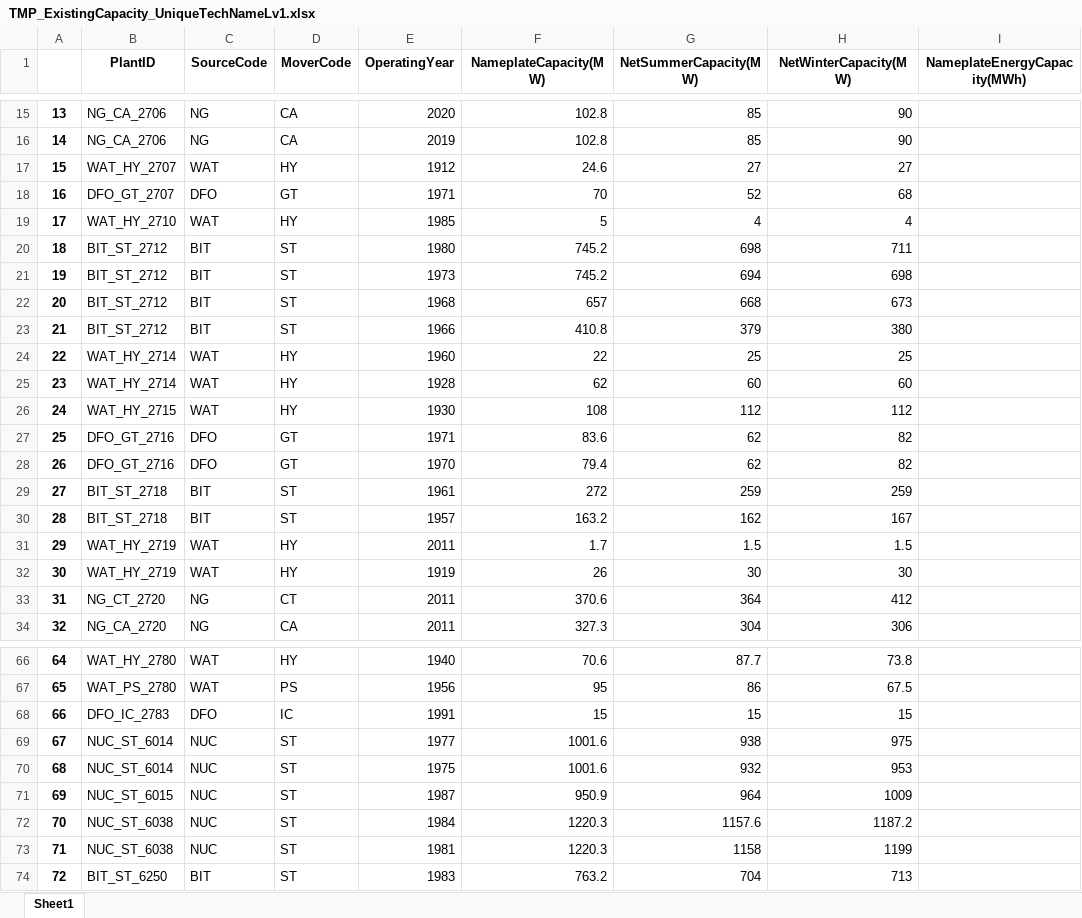
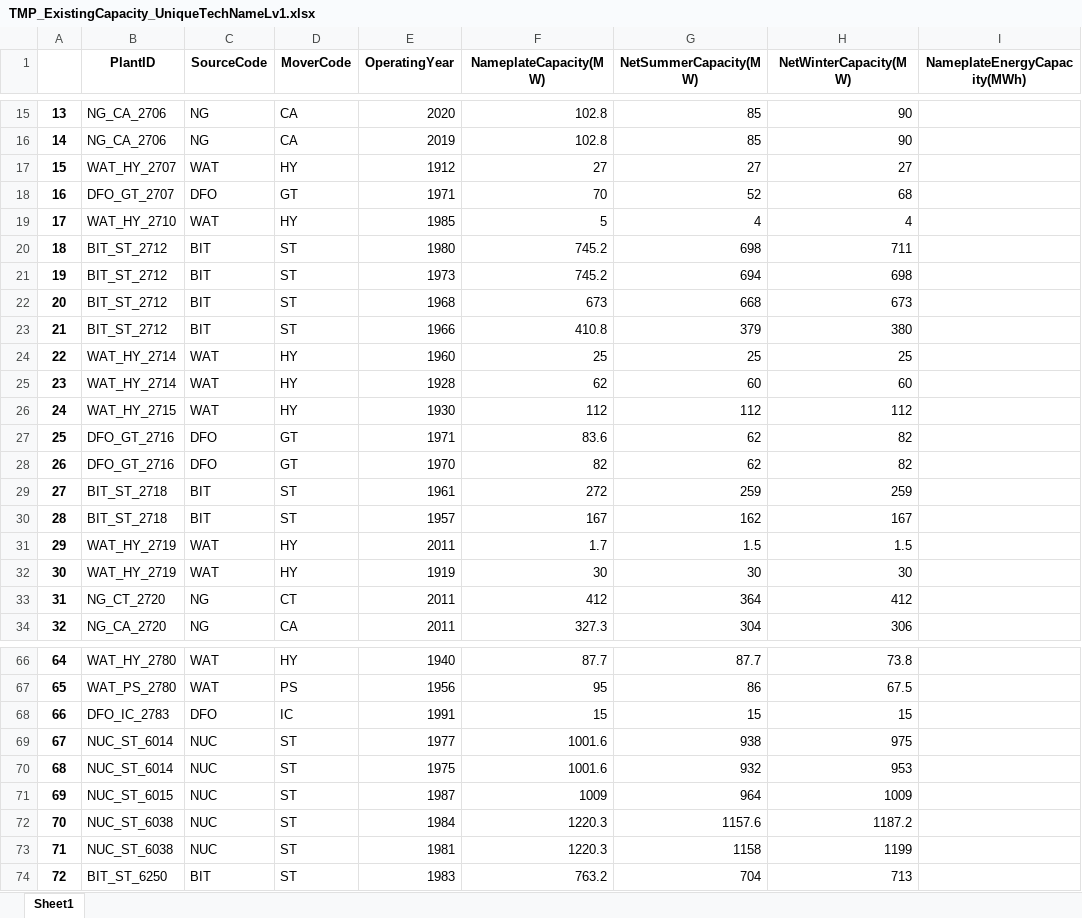
Before and after one commit to vaduraes/TemoaHurricane_V2, an Excel workbook: CreateBaseDeck/ExcelUserData/Temporary_ToHelpBuildDecks/TMP_ExistingCapacity_UniqueTechNameLv1.xlsx, sheet Sheet1, drawn as a sheet; only a part is shown, gaps mark what is left out; values as stored, in another font and other column widths than the file's, no borders; the diff covers the shown part only; the diff names each change by its address in the sheet, - before the commit and + after, or states it on an @@ line.

```diff
--- a/CreateBaseDeck/ExcelUserData/Temporary_ToHelpBuildDecks/TMP_ExistingCapacity_UniqueTechNameLv1.xlsx (sheet Sheet1)
+++ b/CreateBaseDeck/ExcelUserData/Temporary_ToHelpBuildDecks/TMP_ExistingCapacity_UniqueTechNameLv1.xlsx (sheet Sheet1)
-F17 (NameplateCapacity(MW)): 24.6
+F17 (NameplateCapacity(MW)): 27
-F22 (NameplateCapacity(MW)): 657
+F22 (NameplateCapacity(MW)): 673
-F24 (NameplateCapacity(MW)): 22
+F24 (NameplateCapacity(MW)): 25
-F26 (NameplateCapacity(MW)): 108
+F26 (NameplateCapacity(MW)): 112
-F28 (NameplateCapacity(MW)): 79.4
+F28 (NameplateCapacity(MW)): 82
-F30 (NameplateCapacity(MW)): 163.2
+F30 (NameplateCapacity(MW)): 167
-F32 (NameplateCapacity(MW)): 26
+F32 (NameplateCapacity(MW)): 30
-F33 (NameplateCapacity(MW)): 370.6
+F33 (NameplateCapacity(MW)): 412
-F66 (NameplateCapacity(MW)): 70.6
+F66 (NameplateCapacity(MW)): 87.7
-F71 (NameplateCapacity(MW)): 950.9
+F71 (NameplateCapacity(MW)): 1009
```
Also changed, not shown: 36 edited cells elsewhere in this sheet, CreateBaseDeck/ExcelUserData/Temporary_ToHelpBuildDecks/TMP_ExistingCapacity_UniqueTechNameLv2.xlsx, CreateBaseDeck/ExcelUserData/UserData.xlsx, 1 other file.
